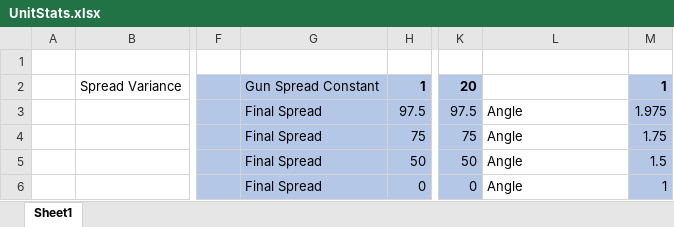
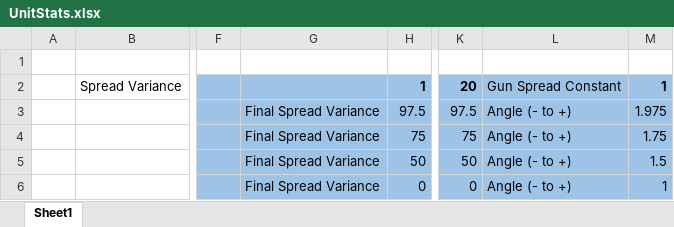
Before and after one commit to StrongJoshua/ProjecTiles, an Excel workbook: UnitStats.xlsx, sheet Sheet1, drawn as a sheet; only a part is shown, gaps mark what is left out; values as stored, in another font and other column widths than the file's, no borders; the diff names each change by its address in the sheet, - before the commit and + after, or states it on an @@ line.

Commit message:
Minor formatting

```diff
--- a/UnitStats.xlsx (sheet Sheet1)
+++ b/UnitStats.xlsx (sheet Sheet1)
-G2: Gun Spread Constant
+G2: (empty)
-L2: (empty)
+L2: Gun Spread Constant
-L2:L6 fill: none
+L2:L6 fill: #9DC3E6
-G3:G6: Final Spread
+G3:G6: Final Spread Variance
-L3:L6: Angle
+L3:L6: Angle (- to +)
```
